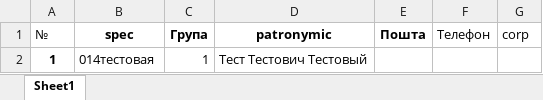
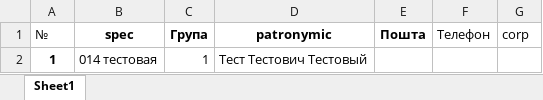
Before and after one commit to Granzberg/parser_xlsx, an Excel workbook: test.xlsx, sheet Sheet1, drawn as a sheet; values as stored, in another font and other column widths than the file's, no borders; the diff names each change by its address in the sheet, - before the commit and + after, or states it on an @@ line.

```diff
--- a/test.xlsx (sheet Sheet1)
+++ b/test.xlsx (sheet Sheet1)
-B2 (spec): 014тестовая
+B2 (spec): 014 тестовая
```
Also changed, not shown: translation_names.xlsx, 12 other files.
